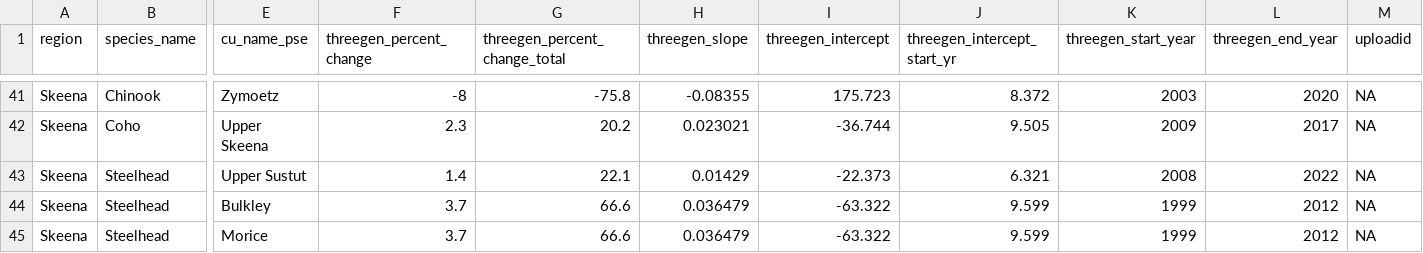
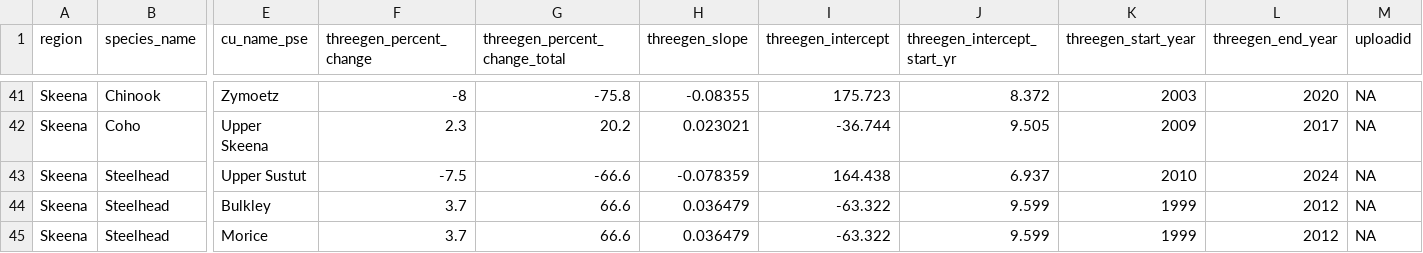
Before and after one commit to salmonwatersheds/population-indicators, a CSV file: trends/output/dataset391_threegen_trends.csv, drawn as a sheet; only a part is shown, gaps mark what is left out; the diff covers the shown part only; the diff names each change by its address in the sheet, - before the commit and + after, or states it on an @@ line.

```diff
--- a/trends/output/dataset391_threegen_trends.csv
+++ b/trends/output/dataset391_threegen_trends.csv
-F43 (threegen_percent_change): 1.4
+F43 (threegen_percent_change): -7.5
-G43 (threegen_percent_change_total): 22.1
+G43 (threegen_percent_change_total): -66.6
-H43 (threegen_slope): 0.01429
+H43 (threegen_slope): -0.078359
-I43 (threegen_intercept): -22.373
+I43 (threegen_intercept): 164.438
-J43 (threegen_intercept_start_yr): 6.321
+J43 (threegen_intercept_start_yr): 6.937
-K43 (threegen_start_year): 2008
+K43 (threegen_start_year): 2010
-L43 (threegen_end_year): 2022
+L43 (threegen_end_year): 2024
```
Also changed, not shown: 35 edited cells elsewhere in this file, trends/output/dataset103_log_smoothed_spawners.csv, trends/output/dataset202_allgen_trends.csv, 1 other file.
